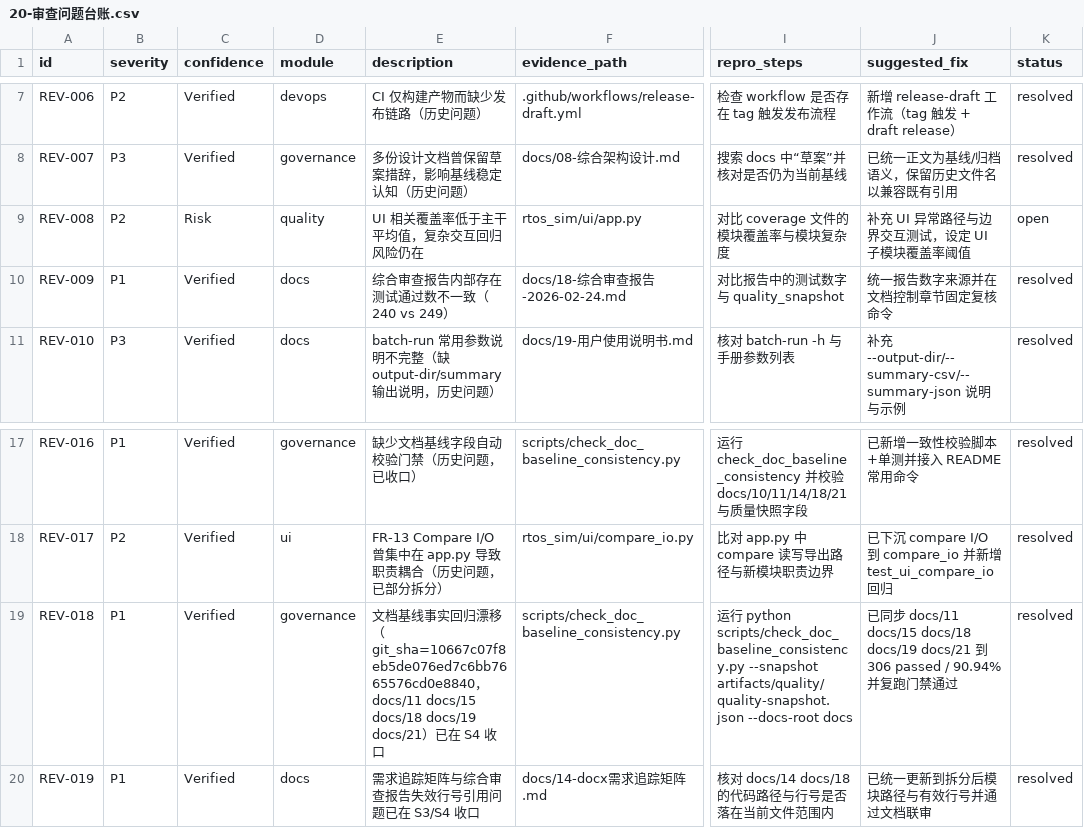
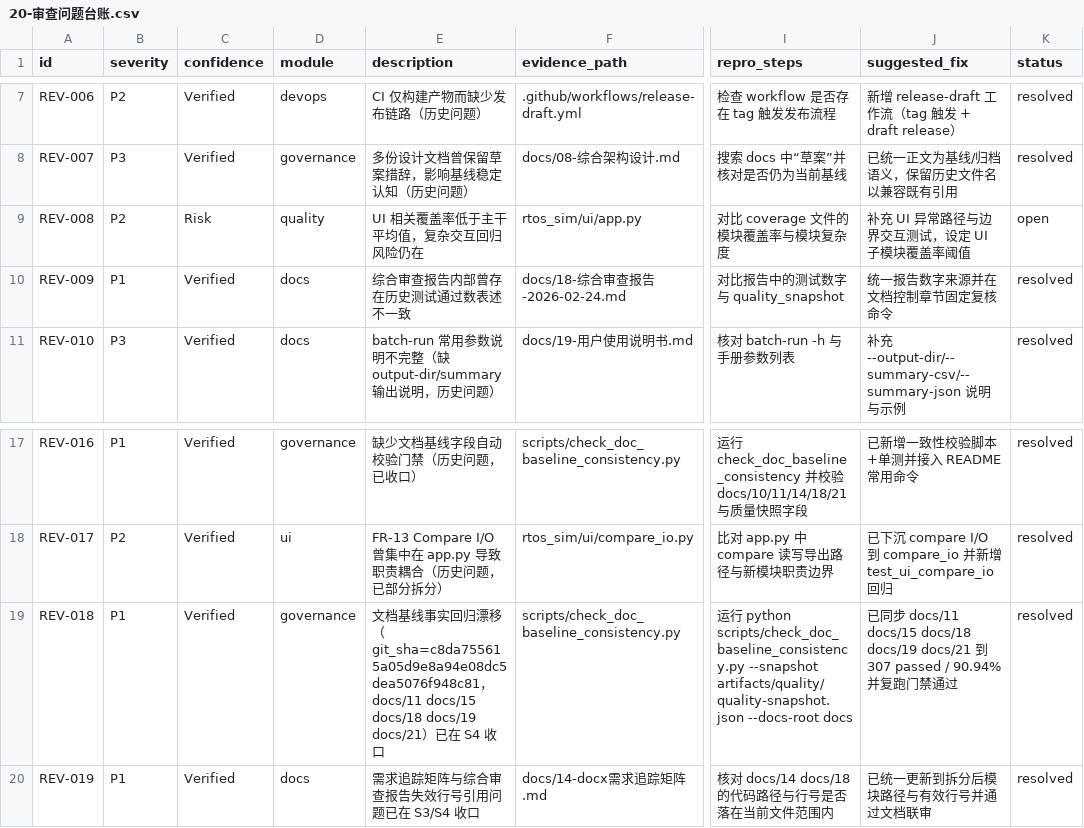
Before and after one commit to laoyu17/shenrengongju, a CSV file: docs/20-审查问题台账.csv, drawn as a sheet; only a part is shown, gaps mark what is left out; the diff names each change by its address in the sheet, - before the commit and + after, or states it on an @@ line.

```diff
--- a/docs/20-审查问题台账.csv
+++ b/docs/20-审查问题台账.csv
-E10 (description): 综合审查报告内部存在测试通过数不一致（240 vs 249）
+E10 (description): 综合审查报告内部曾存在历史测试通过数表述不一致
-E19 (description): …移（git_sha=10667c07f8eb5de076ed7c6bb7665576cd0e8840，docs/11…
+E19 (description): …移（git_sha=c8da755615a05d9e8a94e08dc5dea5076f948c81，docs/11…
-J19 (suggested_fix): …到 306 passed /…
+J19 (suggested_fix): …到 307 passed /…
```
Also changed, not shown: 30 other files.
